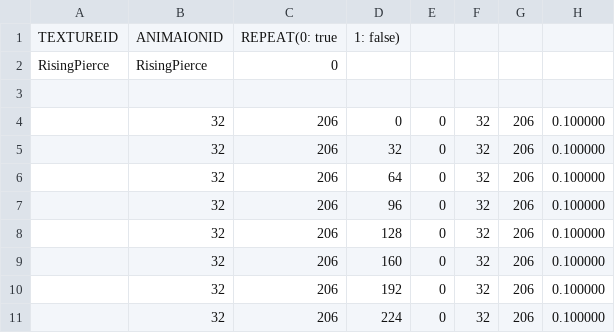
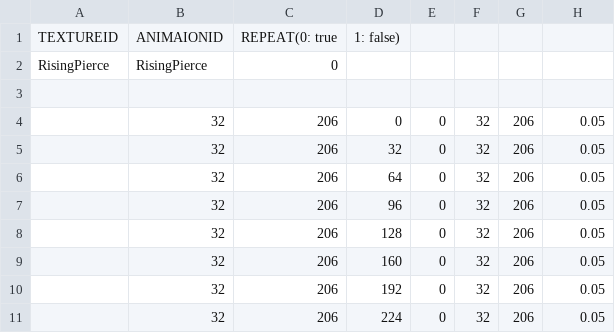
Before and after one commit to ehdgus0710/SFMLTeamProject, a CSV file: SFMLProject Bin/animations/Enemy/Rayanna/Effects/RisingPierce.csv, drawn as a sheet; the diff names each change by its address in the sheet, - before the commit and + after, or states it on an @@ line.

```diff
--- a/SFMLProject Bin/animations/Enemy/Rayanna/Effects/RisingPierce.csv
+++ b/SFMLProject Bin/animations/Enemy/Rayanna/Effects/RisingPierce.csv
-H4:H11: 0.100000
+H4:H11: 0.05
```
Also changed, not shown: 2 other files.
